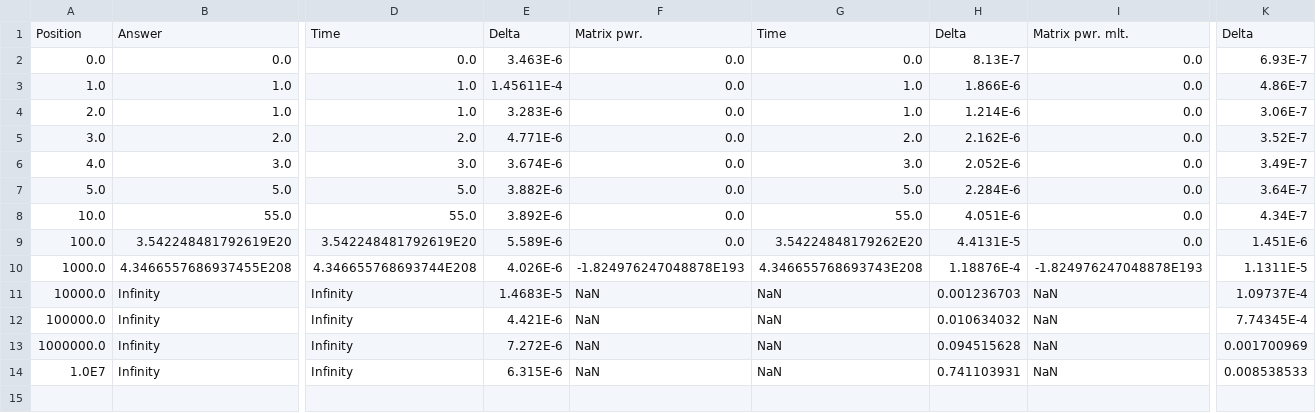
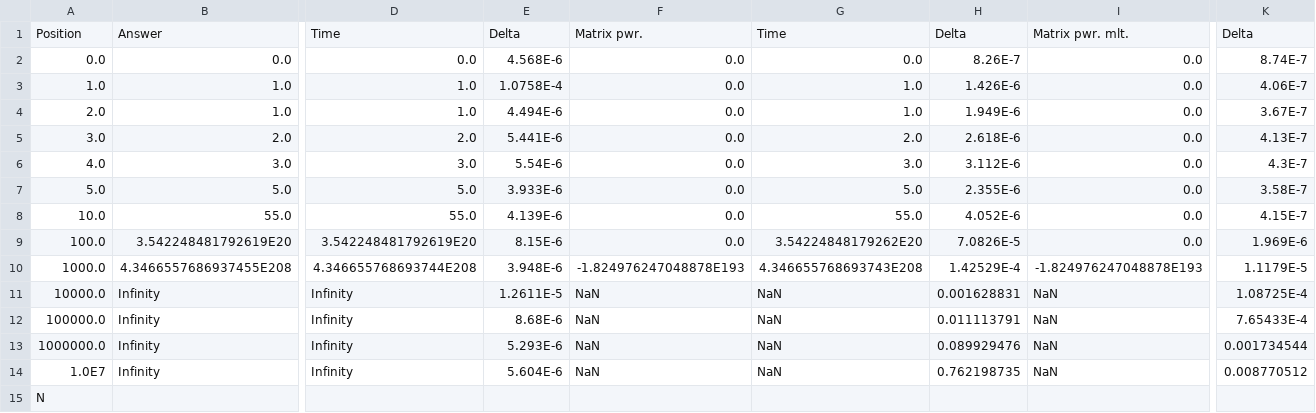
Before and after one commit to BeliaevAndrey/OtusHomeworks, a CSV file: HomeWork003/testsResults/4.Fibonacci.csv, drawn as a sheet; only a part is shown, gaps mark what is left out; rows hold the shown columns only; the diff names each change by its address in the sheet, - before the commit and + after, or states it on an @@ line.

Commit message:
OTUS homework 003: 1. changes in Fibonacci tests; results updated;

```diff
--- a/HomeWork003/testsResults/4.Fibonacci.csv
+++ b/HomeWork003/testsResults/4.Fibonacci.csv
-E2: 3.463E-6
+E2: 4.568E-6
-H2: 8.13E-7
+H2: 8.26E-7
-K2: 6.93E-7
+K2: 8.74E-7
-E3: 1.45611E-4
+E3: 1.0758E-4
-H3: 1.866E-6
+H3: 1.426E-6
-K3: 4.86E-7
+K3: 4.06E-7
-E4: 3.283E-6
+E4: 4.494E-6
-H4: 1.214E-6
+H4: 1.949E-6
-K4: 3.06E-7
+K4: 3.67E-7
-E5: 4.771E-6
+E5: 5.441E-6
-H5: 2.162E-6
+H5: 2.618E-6
-K5: 3.52E-7
+K5: 4.13E-7
-E6: 3.674E-6
+E6: 5.54E-6
-H6: 2.052E-6
+H6: 3.112E-6
-K6: 3.49E-7
+K6: 4.3E-7
-E7: 3.882E-6
+E7: 3.933E-6
-H7: 2.284E-6
+H7: 2.355E-6
-K7: 3.64E-7
+K7: 3.58E-7
-E8: 3.892E-6
+E8: 4.139E-6
-H8: 4.051E-6
+H8: 4.052E-6
-K8: 4.34E-7
+K8: 4.15E-7
-E9: 5.589E-6
+E9: 8.15E-6
-H9: 4.4131E-5
+H9: 7.0826E-5
-K9: 1.451E-6
+K9: 1.969E-6
-E10: 4.026E-6
+E10: 3.948E-6
-H10: 1.18876E-4
+H10: 1.42529E-4
-K10: 1.1311E-5
+K10: 1.1179E-5
-E11: 1.4683E-5
+E11: 1.2611E-5
-H11: 0.001236703
+H11: 0.001628831
-K11: 1.09737E-4
+K11: 1.08725E-4
-E12: 4.421E-6
+E12: 8.68E-6
-H12: 0.010634032
+H12: 0.011113791
-K12: 7.74345E-4
+K12: 7.65433E-4
-E13: 7.272E-6
+E13: 5.293E-6
-H13: 0.094515628
+H13: 0.089929476
-K13: 0.001700969
+K13: 0.001734544
-E14: 6.315E-6
+E14: 5.604E-6
-H14: 0.741103931
+H14: 0.762198735
-K14: 0.008538533
+K14: 0.008770512
+row 15: N
```
Also changed, not shown: 1 other file.
